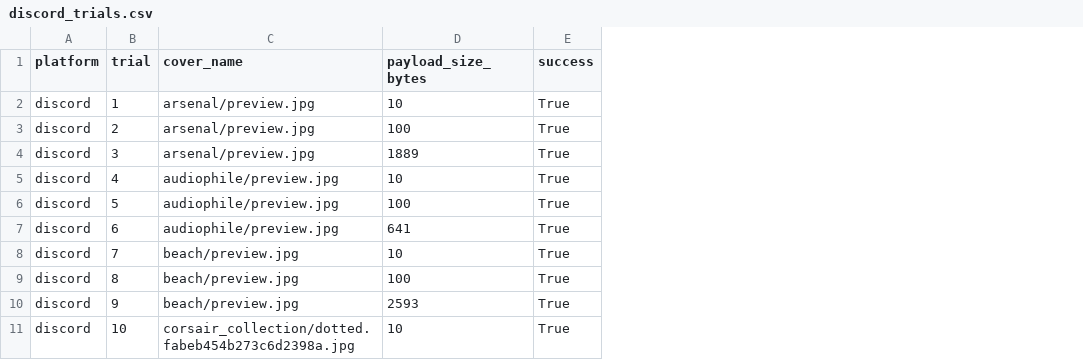
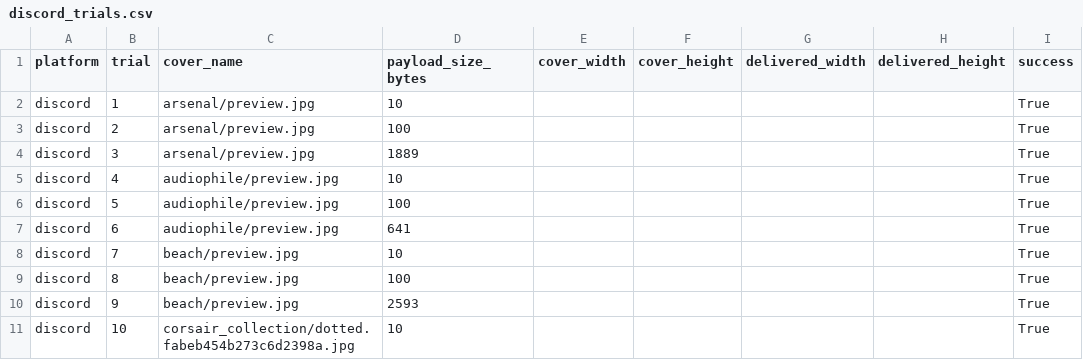
Before and after one commit to Arman-Khan-24/ShadowPost, a CSV file: phase5_results/discord_trials.csv, drawn as a sheet; only a part is shown; the diff names each change by its address in the sheet, - before the commit and + after, or states it on an @@ line.

```diff
--- a/phase5_results/discord_trials.csv
+++ b/phase5_results/discord_trials.csv
+column E (cover_width), empty
+column F (cover_height), empty
+column G (delivered_width), empty
+column H (delivered_height), empty
```
Also changed, not shown: phase5_results/instagram_trials.csv, phase5_results/telegram_trials.csv, 13 other files.
